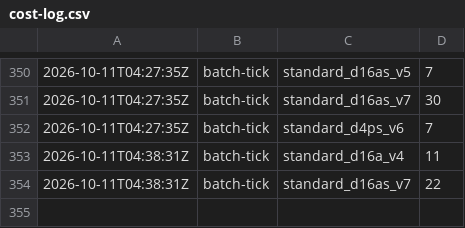
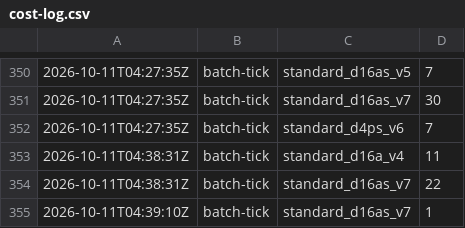
Before and after one commit to cauldnz/Primes, a CSV file: ispc-dev/results/cost-log.csv, drawn as a sheet; only a part is shown, gaps mark what is left out; the diff names each change by its address in the sheet, - before the commit and + after, or states it on an @@ line.

```diff
--- a/ispc-dev/results/cost-log.csv
+++ b/ispc-dev/results/cost-log.csv
+row 355: 2026-10-11T04:39:10Z | batch-tick | standard_d16as_v7 | 1
```
Also changed, not shown: 6 other files.
